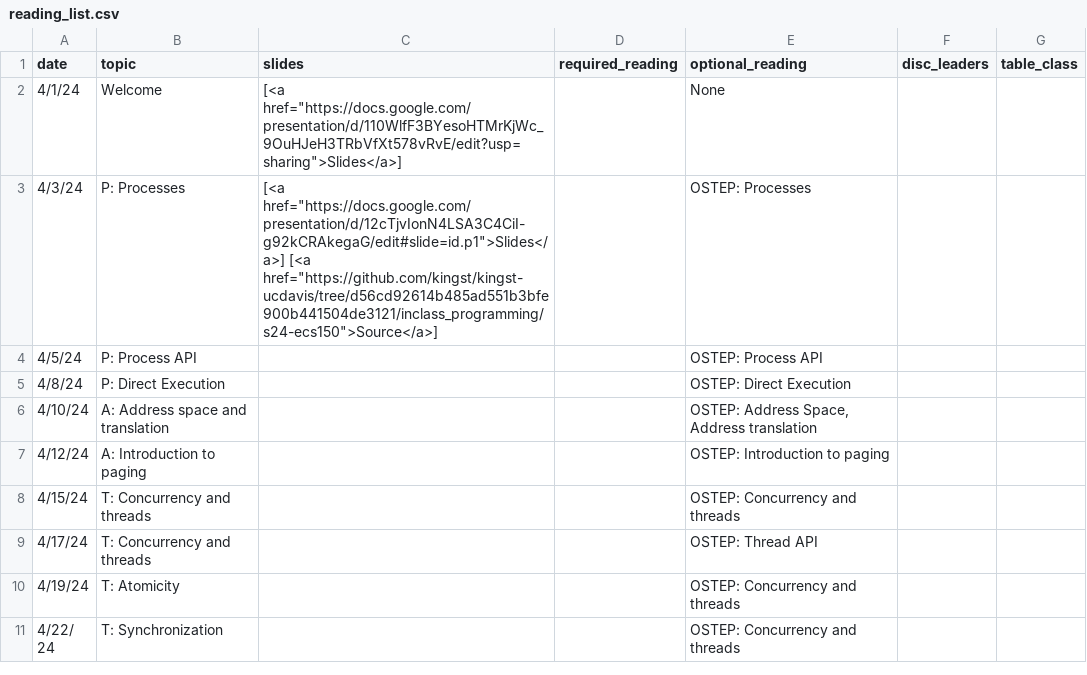
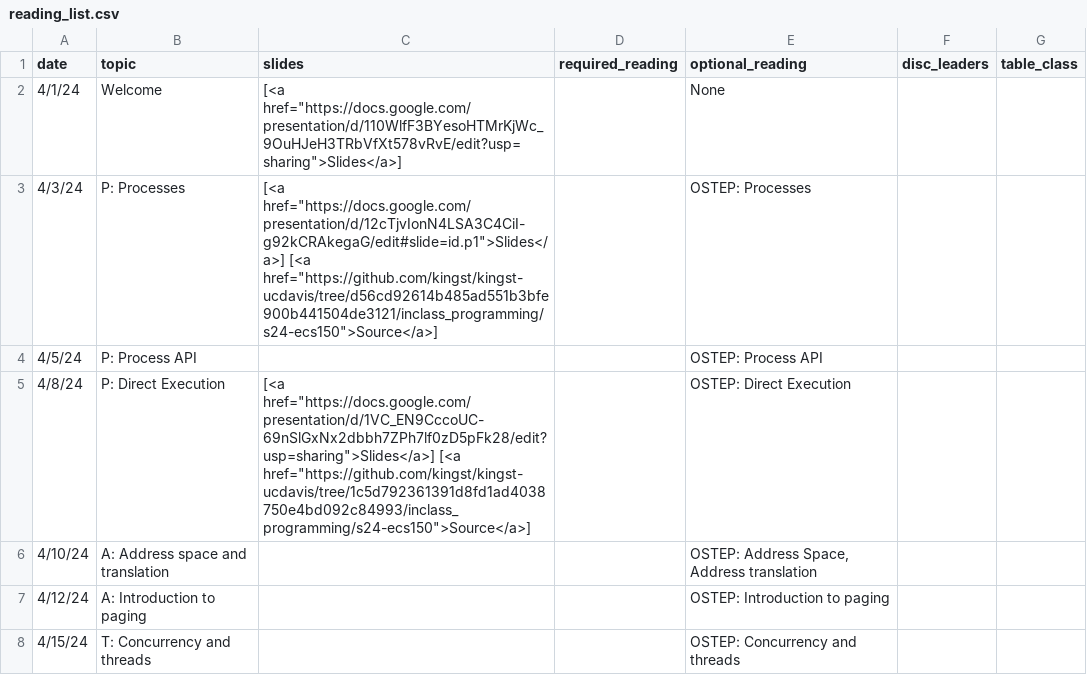
Before and after one commit to kingst/kingst-ucdavis, a CSV file: classes/s24-ecs150/reading_list.csv, drawn as a sheet; only a part is shown; the shorter side is filled out with more unchanged rows.

Commit message:
Bump reading list

```diff
--- a/classes/s24-ecs150/reading_list.csv
+++ b/classes/s24-ecs150/reading_list.csv
@@ -4,3 +4,3 @@ date,topic,slides,required_reading,optional_reading,disc_leaders,table_class
 4/5/24,P: Process API,,,OSTEP: Process API,,
-4/8/24,P: Direct Execution,,,OSTEP: Direct Execution,,
+4/8/24,P: Direct Execution,"[<a href=""https://docs.google.com/presentation/d/1VC_EN9CccoUC-69nSlGxNx2dbbh7ZPh7lf0zD5pFk28/edit?usp=sharing"">Slides</a>] [<a href=""https://github.com/kingst/kingst-ucdavis/tree/1c5d792361391d8fd1ad4038750e4bd092c84993/inclass_programming/s24-ecs150"">Source</a>]",,OSTEP: Direct Execution,,
 4/10/24,A: Address space and translation,,,"OSTEP: Address Space, Address translation",,
```
